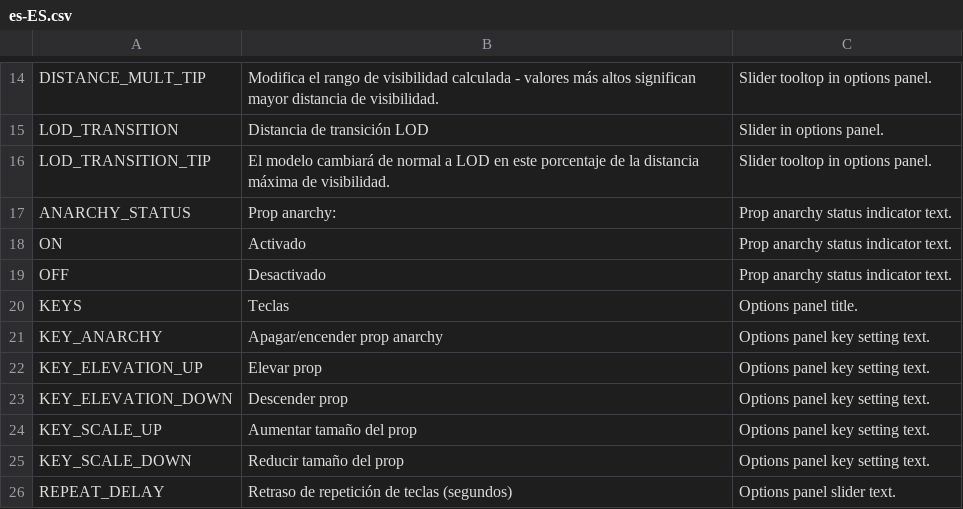
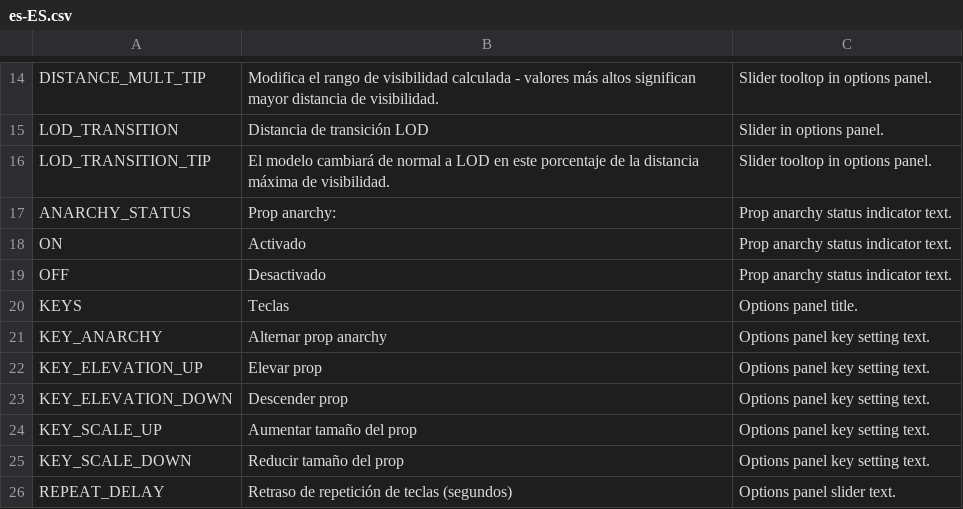
Before and after one commit to algernon-A/PropControl, a CSV file: Translations/es-ES.csv, drawn as a sheet; only a part is shown, gaps mark what is left out.

```diff
--- a/Translations/es-ES.csv
+++ b/Translations/es-ES.csv
@@ -20,3 +20,3 @@
 "KEYS","Teclas","Options panel title."
-"KEY_ANARCHY","Apagar/encender prop anarchy","Options panel key setting text."
+"KEY_ANARCHY","Alternar prop anarchy","Options panel key setting text."
 "KEY_ELEVATION_UP","Elevar prop","Options panel key setting text."
```
Also changed, not shown: Translations/it-IT.csv.
